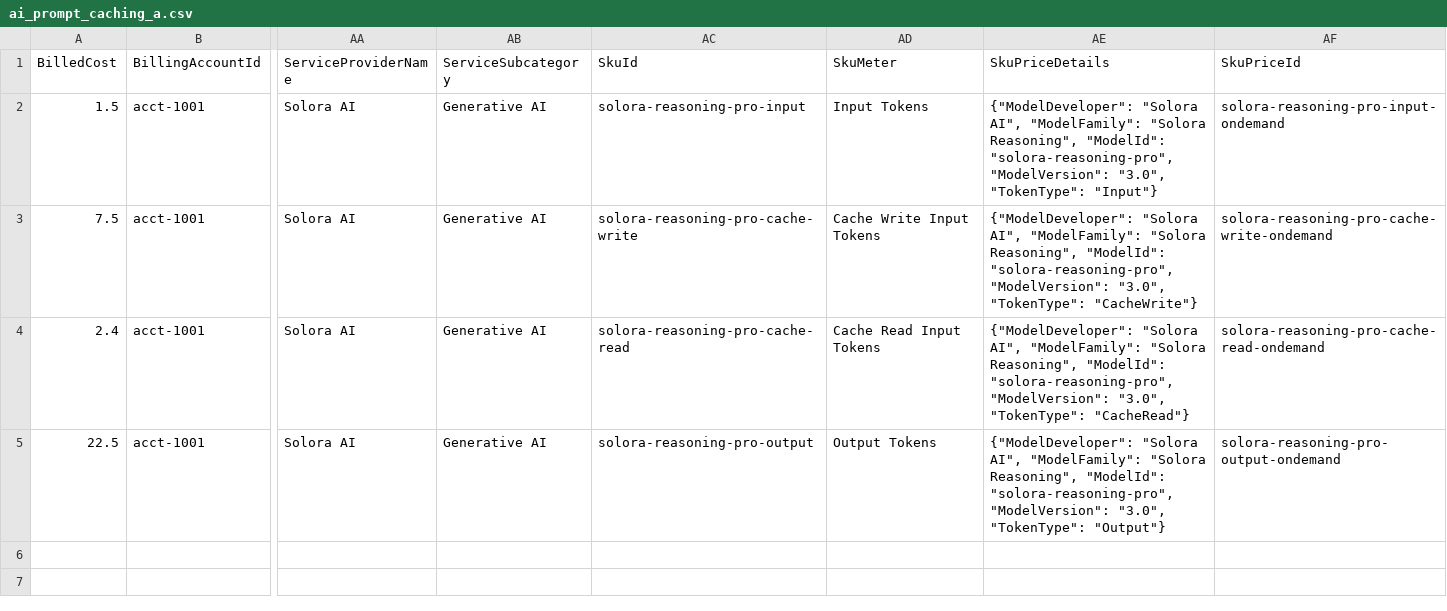
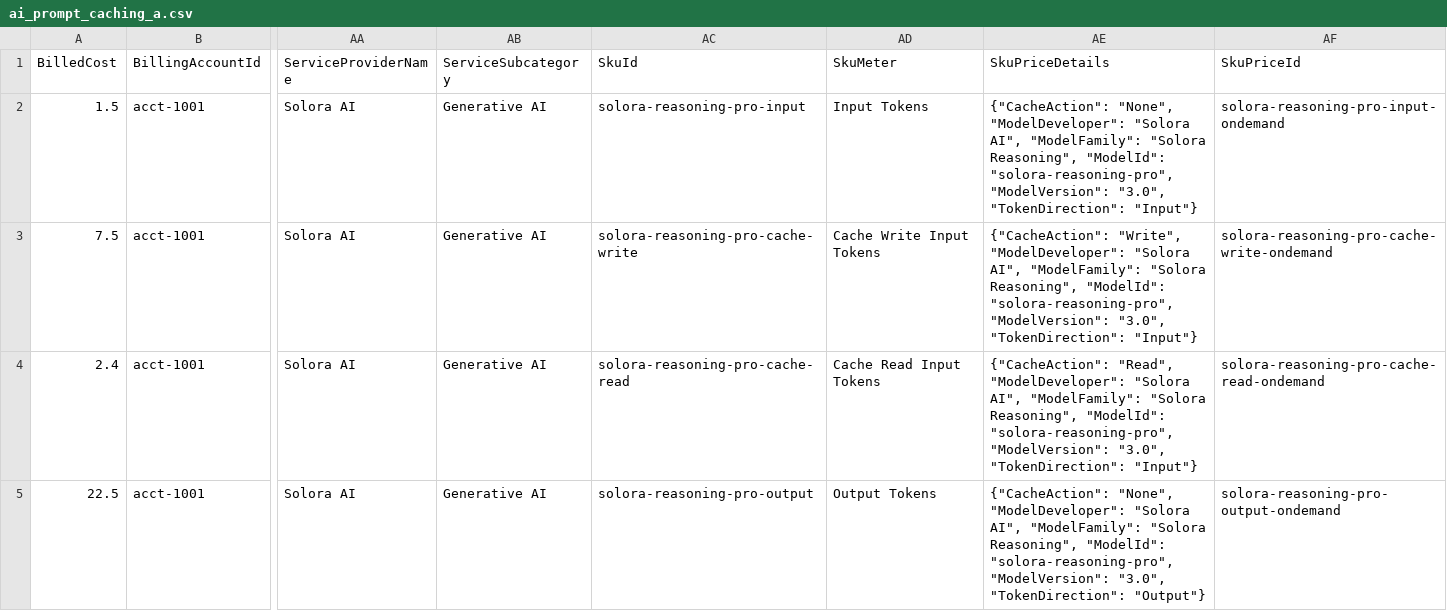
Before and after one commit to FinOps-Open-Cost-and-Usage-Spec/FOCUS_Spec, a CSV file: specification/data/ai_prompt_caching/ai_prompt_caching_a.csv, drawn as a sheet; only a part is shown, gaps mark what is left out; the diff names each change by its address in the sheet, - before the commit and + after, or states it on an @@ line.

```diff
--- a/specification/data/ai_prompt_caching/ai_prompt_caching_a.csv
+++ b/specification/data/ai_prompt_caching/ai_prompt_caching_a.csv
-AE2 (SkuPriceDetails): {"ModelDeveloper": "Solora AI", "ModelFamily": "Solora Reasoning", "ModelId": "solora-reasoning-pro", "ModelVersion": "3.0", "TokenType": "Input"}
+AE2 (SkuPriceDetails): {"CacheAction": "None", "ModelDeveloper": "Solora AI", "ModelFamily": "Solora Reasoning", "ModelId": "solora-reasoning-pro", "ModelVersion": "3.0", "TokenDirection": "Input"}
-AE3 (SkuPriceDetails): {"ModelDeveloper": "Solora AI", "ModelFamily": "Solora Reasoning", "ModelId": "solora-reasoning-pro", "ModelVersion": "3.0", "TokenType": "CacheWrite"}
+AE3 (SkuPriceDetails): {"CacheAction": "Write", "ModelDeveloper": "Solora AI", "ModelFamily": "Solora Reasoning", "ModelId": "solora-reasoning-pro", "ModelVersion": "3.0", "TokenDirection": "Input"}
-AE4 (SkuPriceDetails): {"ModelDeveloper": "Solora AI", "ModelFamily": "Solora Reasoning", "ModelId": "solora-reasoning-pro", "ModelVersion": "3.0", "TokenType": "CacheRead"}
+AE4 (SkuPriceDetails): {"CacheAction": "Read", "ModelDeveloper": "Solora AI", "ModelFamily": "Solora Reasoning", "ModelId": "solora-reasoning-pro", "ModelVersion": "3.0", "TokenDirection": "Input"}
-AE5 (SkuPriceDetails): {"ModelDeveloper": "Solora AI", "ModelFamily": "Solora Reasoning", "ModelId": "solora-reasoning-pro", "ModelVersion": "3.0", "TokenType": "Output"}
+AE5 (SkuPriceDetails): {"CacheAction": "None", "ModelDeveloper": "Solora AI", "ModelFamily": "Solora Reasoning", "ModelId": "solora-reasoning-pro", "ModelVersion": "3.0", "TokenDirection": "Output"}
```
Also changed, not shown: specification/data/ai_model_identity/ai_model_identity_a.csv, specification/data/ai_model_identity/ai_model_identity_b.csv, 6 other files.
